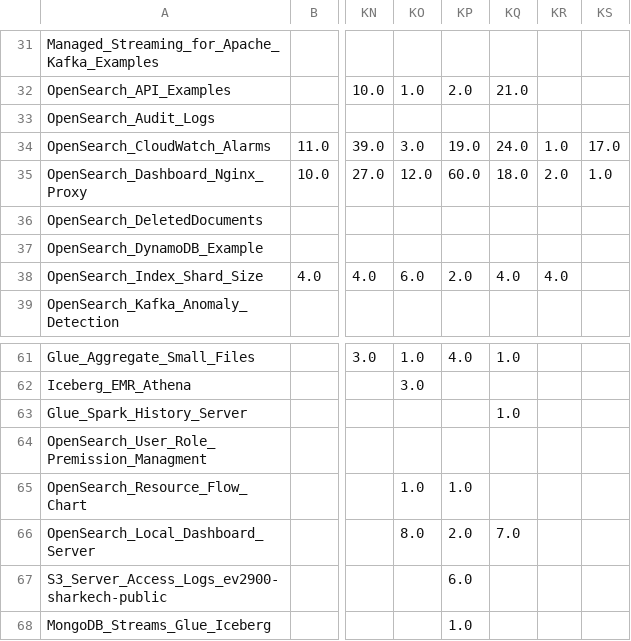
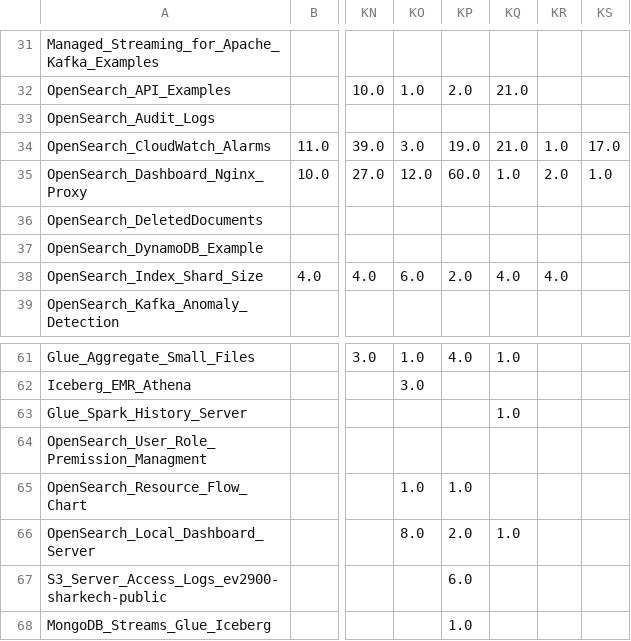
Before and after one commit to ev2900/GitHub_Insigths_History, a CSV file: Metric_Collection/Metric_Data/views.csv, drawn as a sheet; only a part is shown, gaps mark what is left out; the diff names each change by its address in the sheet, - before the commit and + after, or states it on an @@ line.

```diff
--- a/Metric_Collection/Metric_Data/views.csv
+++ b/Metric_Collection/Metric_Data/views.csv
-KQ34: 24.0
+KQ34: 21.0
-KQ35: 18.0
+KQ35: 1.0
-KQ66: 7.0
+KQ66: 1.0
```
Also changed, not shown: Metric_Collection/Metric_Data/unique_visits.csv, 1 other file.
